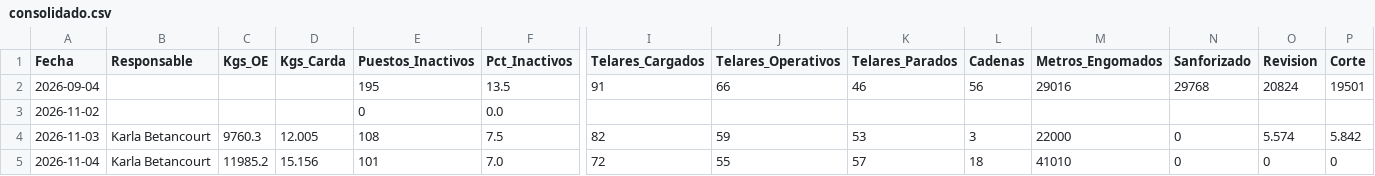
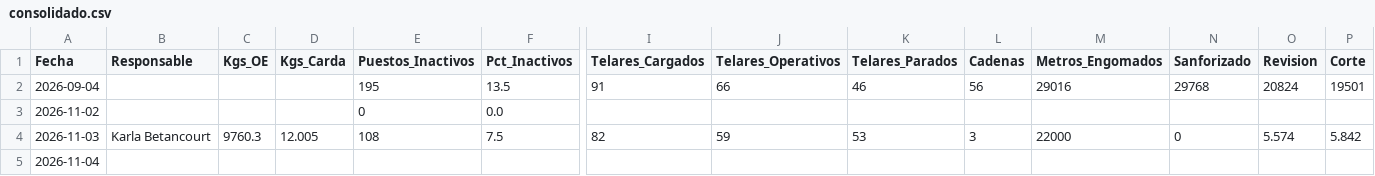
Before and after one commit to fherross3-ops/JTX-Reporte, a CSV file: reportes/consolidado.csv, drawn as a sheet; only a part is shown, gaps mark what is left out; the diff covers the shown part only; the diff names each change by its address in the sheet, - before the commit and + after, or states it on an @@ line.

Commit message:
Consolidado actualizado (2026-11-04)

```diff
--- a/reportes/consolidado.csv
+++ b/reportes/consolidado.csv
-B5 (Responsable): Karla Betancourt
+B5 (Responsable): (empty)
-C5 (Kgs_OE): 11985.2
+C5 (Kgs_OE): (empty)
-D5 (Kgs_Carda): 15.156
+D5 (Kgs_Carda): (empty)
-E5 (Puestos_Inactivos): 101
+E5 (Puestos_Inactivos): (empty)
-F5 (Pct_Inactivos): 7.0
+F5 (Pct_Inactivos): (empty)
-I5 (Telares_Cargados): 72
+I5 (Telares_Cargados): (empty)
-J5 (Telares_Operativos): 55
+J5 (Telares_Operativos): (empty)
-K5 (Telares_Parados): 57
+K5 (Telares_Parados): (empty)
-L5 (Cadenas): 18
+L5 (Cadenas): (empty)
-M5 (Metros_Engomados): 41010
+M5 (Metros_Engomados): (empty)
-N5 (Sanforizado): 0
+N5 (Sanforizado): (empty)
-O5 (Revision): 0
+O5 (Revision): (empty)
-P5 (Corte): 0
+P5 (Corte): (empty)
```
Also changed, not shown: 3 edited cells elsewhere in this file.
